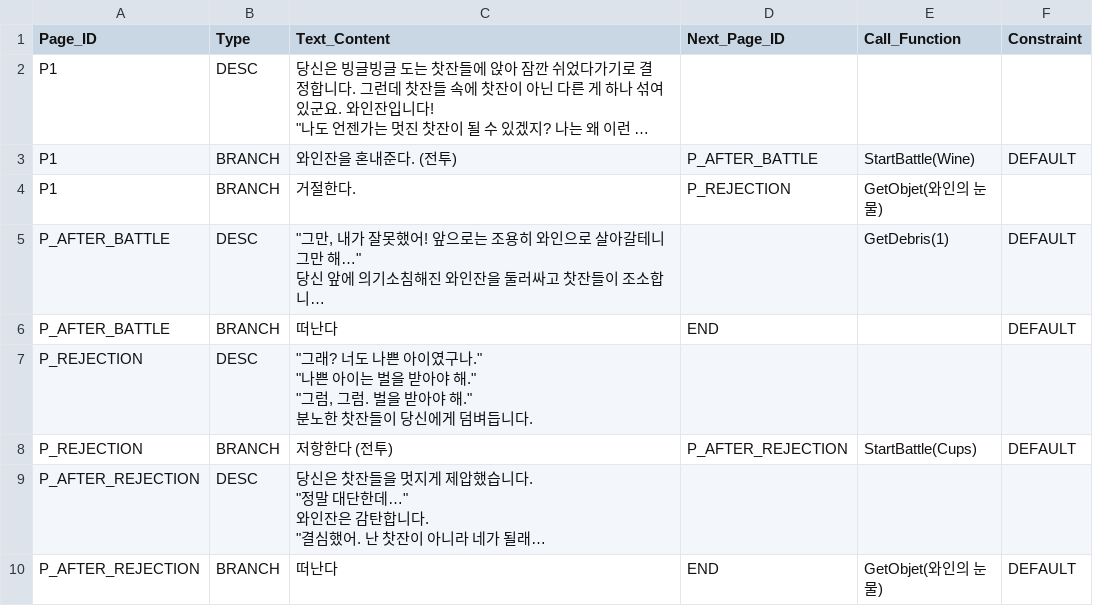
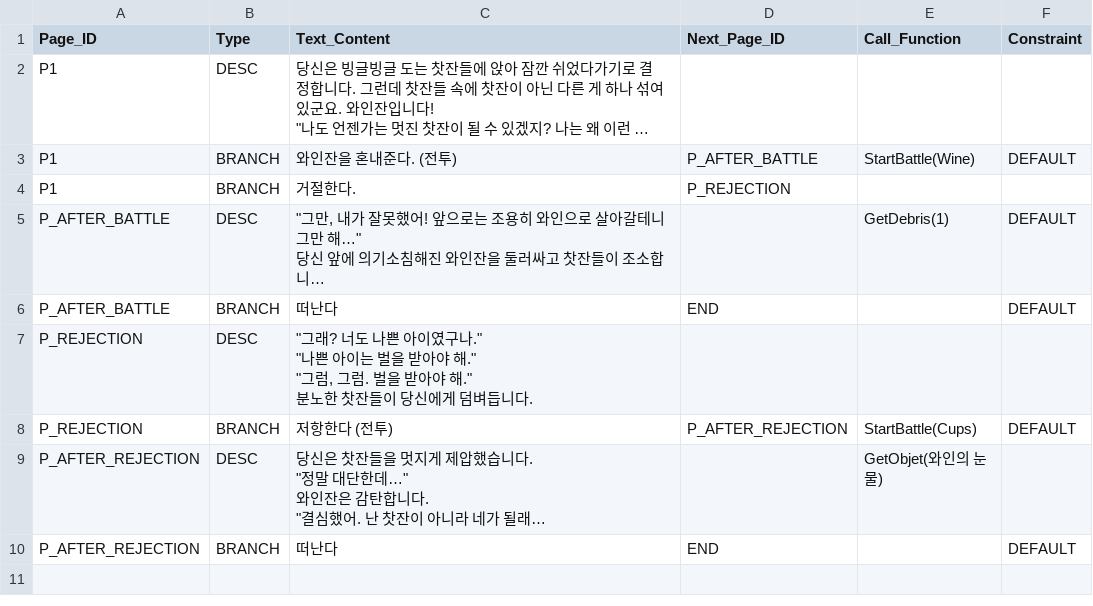
Before and after one commit to SYlareneg/DreamTrain, a CSV file: Assets/Resources/Encounters/Wine_in_Cup.csv, drawn as a sheet; long unchanged cells end in …; the diff names each change by its address in the sheet, - before the commit and + after, or states it on an @@ line.

```diff
--- a/Assets/Resources/Encounters/Wine_in_Cup.csv
+++ b/Assets/Resources/Encounters/Wine_in_Cup.csv
-E4 (Call_Function): GetObjet(와인의 눈물)
+E4 (Call_Function): (empty)
-E9 (Call_Function): (empty)
+E9 (Call_Function): GetObjet(와인의 눈물)
-E10 (Call_Function): GetObjet(와인의 눈물)
+E10 (Call_Function): (empty)
```
Also changed, not shown: Assets/Resources/Encounters/Hurray_at_Viking.csv, Assets/Resources/Encounters/Lightspeed_Roller.csv, 13 other files.
